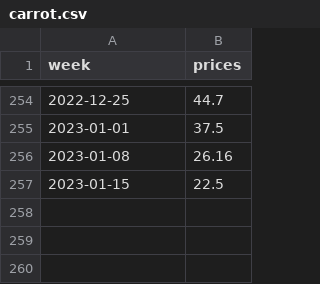
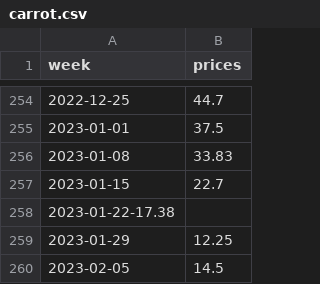
Before and after one commit to ryanlajola/NVAT-Price-Forecasting, a CSV file: CSV/carrot.csv, drawn as a sheet; only a part is shown, gaps mark what is left out.

Commit message:
New updated 020523

```diff
--- a/CSV/carrot.csv
+++ b/CSV/carrot.csv
@@ -255,3 +255,6 @@ week,prices
 2023-01-01,37.5
-2023-01-08,26.16
-2023-01-15,22.5
+2023-01-08,33.83
+2023-01-15,22.7
+2023-01-22-17.38
+2023-01-29,12.25
+2023-02-05,14.5
```
